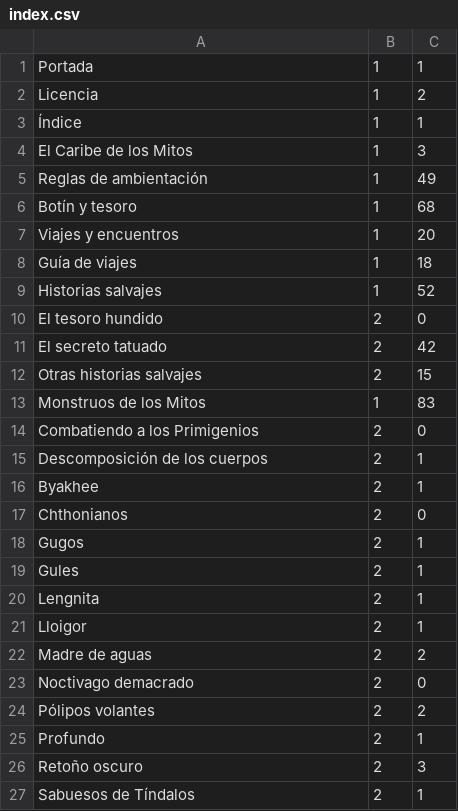
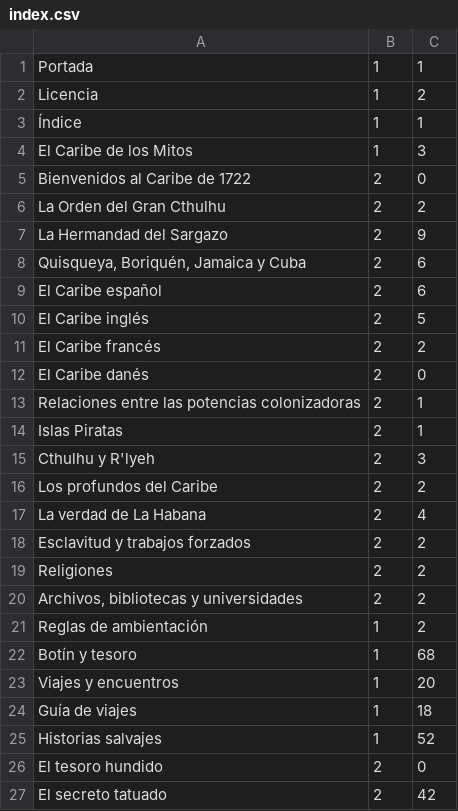
Before and after one commit to gwannon/ArrrCthulhu, a CSV file: index.csv, drawn as a sheet; only a part is shown; the shorter side is filled out with more unchanged rows.

Commit message:
Mejora índice

```diff
--- a/index.csv
+++ b/index.csv
@@ -4,3 +4,19 @@ Licencia,1,2
 El Caribe de los Mitos,1,3
-Reglas de ambientación,1,49
+Bienvenidos al Caribe de 1722,2,0
+La Orden del Gran Cthulhu,2,2
+La Hermandad del Sargazo,2,9
+"Quisqueya, Boriquén, Jamaica y Cuba",2,6
+El Caribe español,2,6
+El Caribe inglés,2,5
+El Caribe francés,2,2
+El Caribe danés,2,0
+Relaciones entre las potencias colonizadoras,2,1
+Islas Piratas,2,1
+Cthulhu y R'lyeh,2,3
+Los profundos del Caribe,2,2
+La verdad de La Habana,2,4
+Esclavitud y trabajos forzados,2,2
+Religiones,2,2
+"Archivos, bibliotecas y universidades",2,2
+Reglas de ambientación,1,2
 Botín y tesoro,1,68
```
